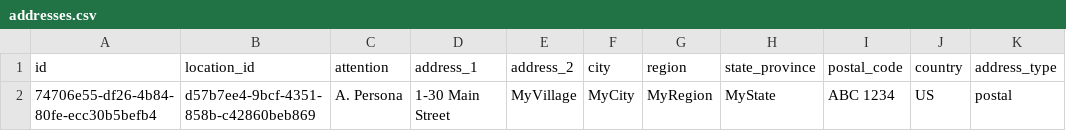
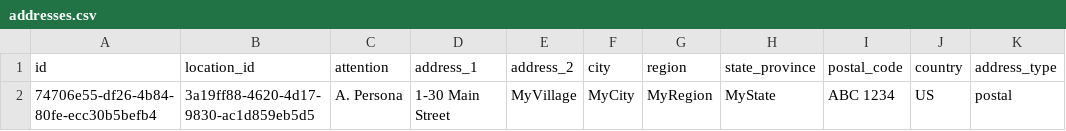
Before and after one commit to openreferral/specification, a CSV file: examples/csv/addresses.csv, drawn as a sheet.

```diff
--- a/examples/csv/addresses.csv
+++ b/examples/csv/addresses.csv
@@ -1,2 +1,2 @@
 id,location_id,attention,address_1,address_2,city,region,state_province,postal_code,country,address_type
-74706e55-df26-4b84-80fe-ecc30b5befb4,d57b7ee4-9bcf-4351-858b-c42860beb869,A. Persona,1-30 Main Street,MyVillage,MyCity,MyRegion,MyState,ABC 1234,US,postal
+74706e55-df26-4b84-80fe-ecc30b5befb4,3a19ff88-4620-4d17-9830-ac1d859eb5d5,A. Persona,1-30 Main Street,MyVillage,MyCity,MyRegion,MyState,ABC 1234,US,postal
```
Also changed, not shown: examples/csv/accessibility.csv, examples/csv/contacts.csv, 43 other files.
